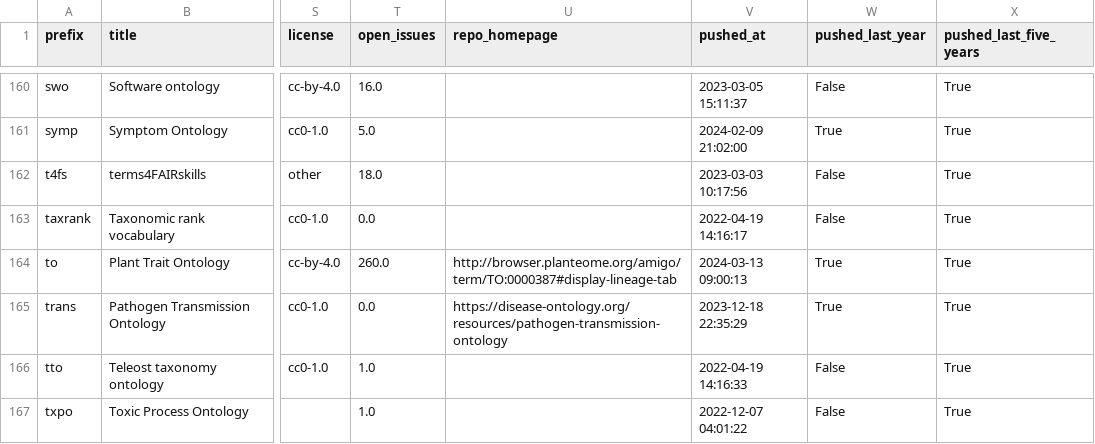
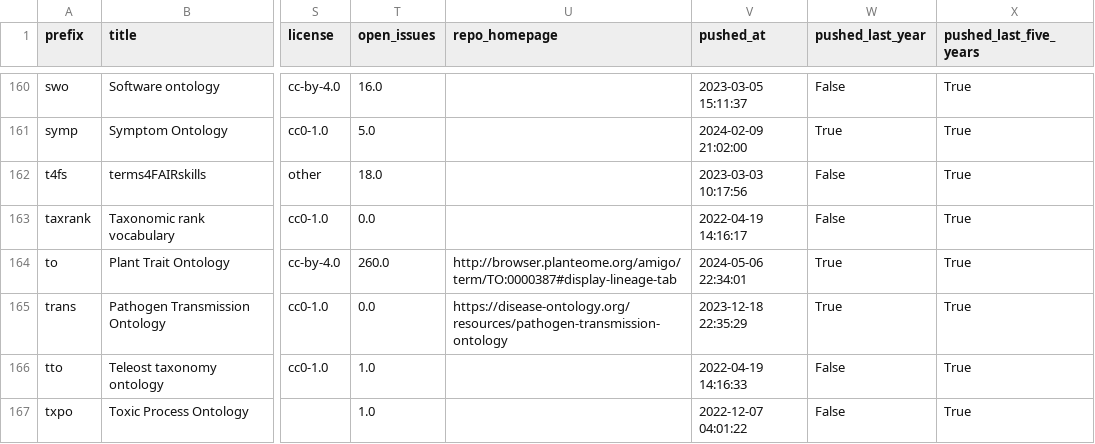
Before and after one commit to cthoyt/obo-community-health, a TSV file: data/data.tsv, drawn as a sheet; only a part is shown, gaps mark what is left out; the diff covers the shown part only; the diff names each change by its address in the sheet, - before the commit and + after, or states it on an @@ line.

```diff
--- a/data/data.tsv
+++ b/data/data.tsv
-V164 (pushed_at): 2024-03-13 09:00:13
+V164 (pushed_at): 2024-05-06 22:34:01
```
Also changed, not shown: 70 edited cells elsewhere in this file, 6 other files.
